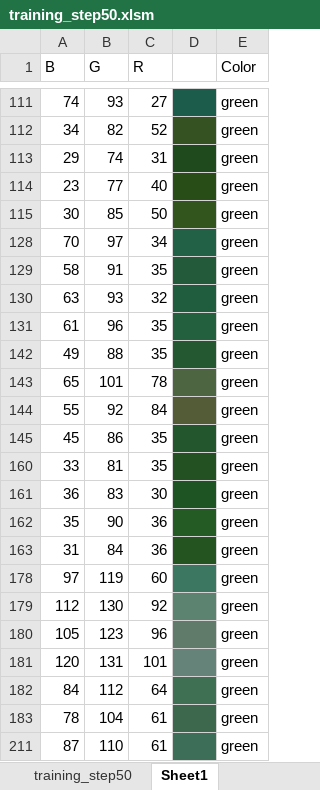
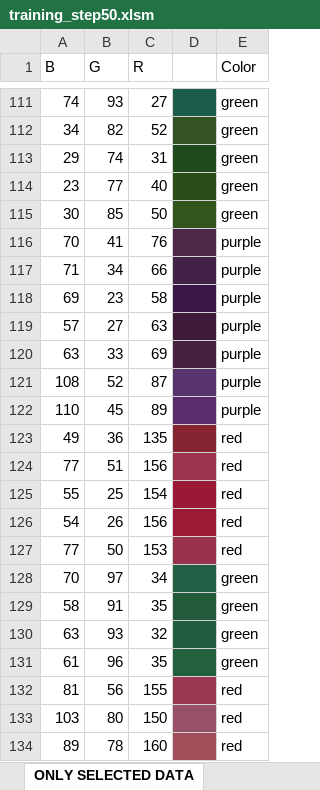
Before and after one commit to LoyVanBeek/SetVision, an Excel workbook: training_step50.xlsm, sheet ONLY SELECTED DATA, drawn as a sheet; only a part is shown, gaps mark what is left out; the shorter side is filled out with more unchanged rows; values as stored, in another font and other column widths than the file's, no borders; the diff covers the shown part only; the diff names each change by its address in the sheet, - before the commit and + after, or states it on an @@ line.

```diff
--- a/training_step50.xlsm (sheet ONLY SELECTED DATA)
+++ b/training_step50.xlsm (sheet ONLY SELECTED DATA)
-sheet tab: Sheet1
+sheet tab: ONLY SELECTED DATA
@@ row 116 unhidden: 70 | 41 | 76 |  | purple @@
@@ row 117 unhidden: 71 | 34 | 66 |  | purple @@
@@ row 118 unhidden: 69 | 23 | 58 |  | purple @@
@@ row 119 unhidden: 57 | 27 | 63 |  | purple @@
@@ row 120 unhidden: 63 | 33 | 69 |  | purple @@
@@ row 121 unhidden: 108 | 52 | 87 |  | purple @@
@@ row 122 unhidden: 110 | 45 | 89 |  | purple @@
@@ row 123 unhidden: 49 | 36 | 135 |  | red @@
@@ row 124 unhidden: 77 | 51 | 156 |  | red @@
@@ row 125 unhidden: 55 | 25 | 154 |  | red @@
@@ row 126 unhidden: 54 | 26 | 156 |  | red @@
@@ row 127 unhidden: 77 | 50 | 153 |  | red @@
@@ row 132 unhidden: 81 | 56 | 155 |  | red @@
@@ row 133 unhidden: 103 | 80 | 150 |  | red @@
@@ row 134 unhidden: 89 | 78 | 160 |  | red @@
```
Also changed, not shown: 55 added rows and 294 hidden or unhidden rows elsewhere in this sheet, sheet training_step50, hidden cells, 4 other files.
